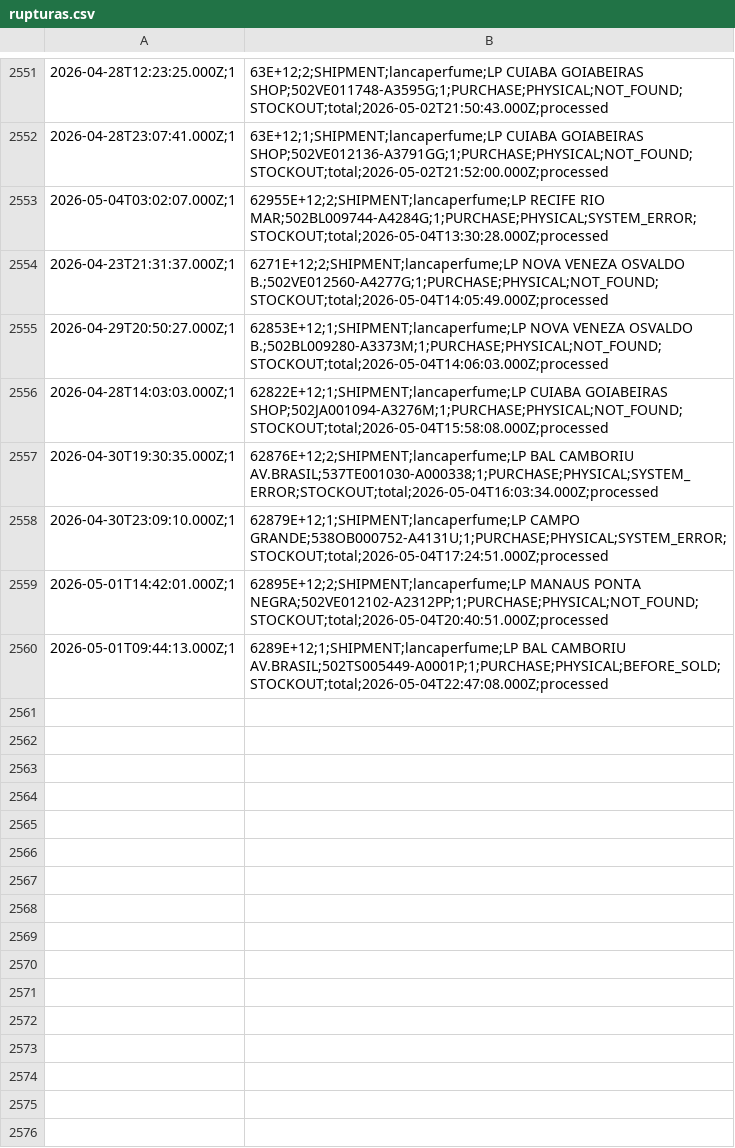
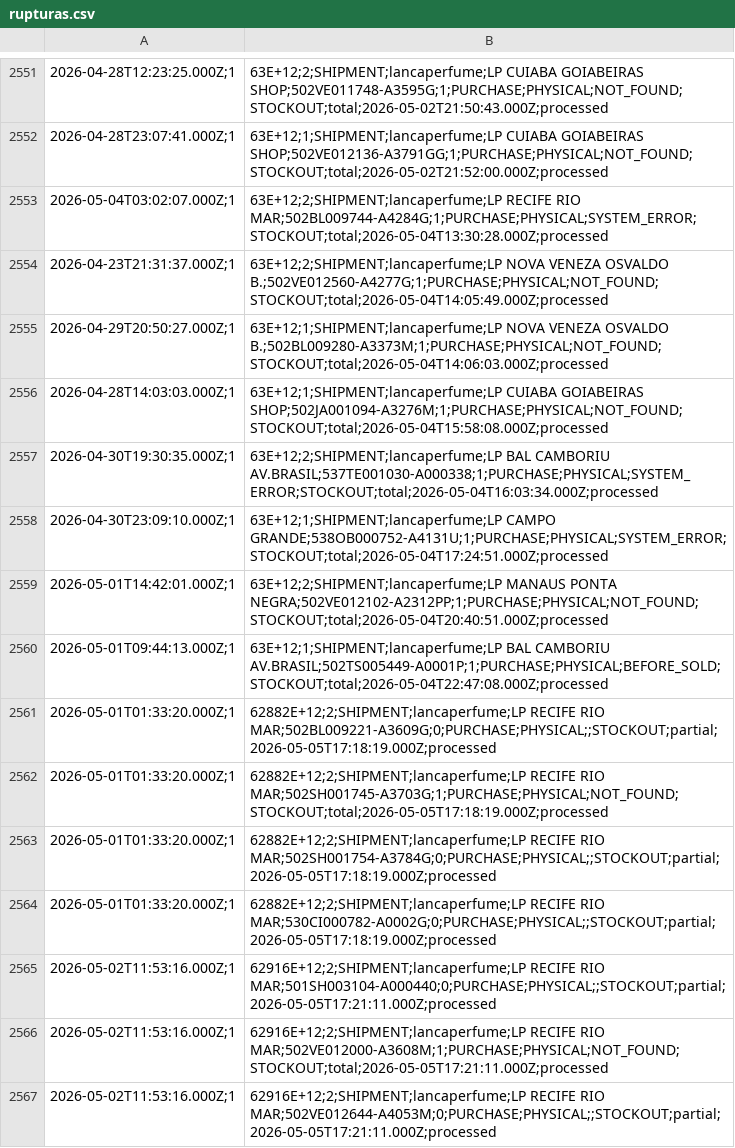
Before and after one commit to mateusmattos/omni-dashboard, a CSV file: rupturas.csv, drawn as a sheet; only a part is shown, gaps mark what is left out.

```diff
--- a/rupturas.csv
+++ b/rupturas.csv
@@ -2552,9 +2552,16 @@
 2026-04-28T23:07:41.000Z;1,63E+12;1;SHIPMENT;lancaperfume;LP CUIABA GOIABEIRAS SHOP;502VE012136-A3791GG;1;PURCHASE;PHYSICAL;NOT_FOUND;STOCKOUT;total;2026-05-02T21:52:00.000Z;processed
-2026-05-04T03:02:07.000Z;1,62955E+12;2;SHIPMENT;lancaperfume;LP RECIFE RIO MAR;502BL009744-A4284G;1;PURCHASE;PHYSICAL;SYSTEM_ERROR;STOCKOUT;total;2026-05-04T13:30:28.000Z;processed
-2026-04-23T21:31:37.000Z;1,6271E+12;2;SHIPMENT;lancaperfume;LP NOVA VENEZA OSVALDO B.;502VE012560-A4277G;1;PURCHASE;PHYSICAL;NOT_FOUND;STOCKOUT;total;2026-05-04T14:05:49.000Z;processed
-2026-04-29T20:50:27.000Z;1,62853E+12;1;SHIPMENT;lancaperfume;LP NOVA VENEZA OSVALDO B.;502BL009280-A3373M;1;PURCHASE;PHYSICAL;NOT_FOUND;STOCKOUT;total;2026-05-04T14:06:03.000Z;processed
-2026-04-28T14:03:03.000Z;1,62822E+12;1;SHIPMENT;lancaperfume;LP CUIABA GOIABEIRAS SHOP;502JA001094-A3276M;1;PURCHASE;PHYSICAL;NOT_FOUND;STOCKOUT;total;2026-05-04T15:58:08.000Z;processed
-2026-04-30T19:30:35.000Z;1,62876E+12;2;SHIPMENT;lancaperfume;LP BAL CAMBORIU AV.BRASIL;537TE001030-A000338;1;PURCHASE;PHYSICAL;SYSTEM_ERROR;STOCKOUT;total;2026-05-04T16:03:34.000Z;processed
-2026-04-30T23:09:10.000Z;1,62879E+12;1;SHIPMENT;lancaperfume;LP CAMPO GRANDE;538OB000752-A4131U;1;PURCHASE;PHYSICAL;SYSTEM_ERROR;STOCKOUT;total;2026-05-04T17:24:51.000Z;processed
-2026-05-01T14:42:01.000Z;1,62895E+12;2;SHIPMENT;lancaperfume;LP MANAUS PONTA NEGRA;502VE012102-A2312PP;1;PURCHASE;PHYSICAL;NOT_FOUND;STOCKOUT;total;2026-05-04T20:40:51.000Z;processed
-2026-05-01T09:44:13.000Z;1,6289E+12;1;SHIPMENT;lancaperfume;LP BAL CAMBORIU AV.BRASIL;502TS005449-A0001P;1;PURCHASE;PHYSICAL;BEFORE_SOLD;STOCKOUT;total;2026-05-04T22:47:08.000Z;processed
+2026-05-04T03:02:07.000Z;1,63E+12;2;SHIPMENT;lancaperfume;LP RECIFE RIO MAR;502BL009744-A4284G;1;PURCHASE;PHYSICAL;SYSTEM_ERROR;STOCKOUT;total;2026-05-04T13:30:28.000Z;processed
+2026-04-23T21:31:37.000Z;1,63E+12;2;SHIPMENT;lancaperfume;LP NOVA VENEZA OSVALDO B.;502VE012560-A4277G;1;PURCHASE;PHYSICAL;NOT_FOUND;STOCKOUT;total;2026-05-04T14:05:49.000Z;processed
+2026-04-29T20:50:27.000Z;1,63E+12;1;SHIPMENT;lancaperfume;LP NOVA VENEZA OSVALDO B.;502BL009280-A3373M;1;PURCHASE;PHYSICAL;NOT_FOUND;STOCKOUT;total;2026-05-04T14:06:03.000Z;processed
+2026-04-28T14:03:03.000Z;1,63E+12;1;SHIPMENT;lancaperfume;LP CUIABA GOIABEIRAS SHOP;502JA001094-A3276M;1;PURCHASE;PHYSICAL;NOT_FOUND;STOCKOUT;total;2026-05-04T15:58:08.000Z;processed
+2026-04-30T19:30:35.000Z;1,63E+12;2;SHIPMENT;lancaperfume;LP BAL CAMBORIU AV.BRASIL;537TE001030-A000338;1;PURCHASE;PHYSICAL;SYSTEM_ERROR;STOCKOUT;total;2026-05-04T16:03:34.000Z;processed
+2026-04-30T23:09:10.000Z;1,63E+12;1;SHIPMENT;lancaperfume;LP CAMPO GRANDE;538OB000752-A4131U;1;PURCHASE;PHYSICAL;SYSTEM_ERROR;STOCKOUT;total;2026-05-04T17:24:51.000Z;processed
+2026-05-01T14:42:01.000Z;1,63E+12;2;SHIPMENT;lancaperfume;LP MANAUS PONTA NEGRA;502VE012102-A2312PP;1;PURCHASE;PHYSICAL;NOT_FOUND;STOCKOUT;total;2026-05-04T20:40:51.000Z;processed
+2026-05-01T09:44:13.000Z;1,63E+12;1;SHIPMENT;lancaperfume;LP BAL CAMBORIU AV.BRASIL;502TS005449-A0001P;1;PURCHASE;PHYSICAL;BEFORE_SOLD;STOCKOUT;total;2026-05-04T22:47:08.000Z;processed
+2026-05-01T01:33:20.000Z;1,62882E+12;2;SHIPMENT;lancaperfume;LP RECIFE RIO MAR;502BL009221-A3609G;0;PURCHASE;PHYSICAL;;STOCKOUT;partial;2026-05-05T17:18:19.000Z;processed
+2026-05-01T01:33:20.000Z;1,62882E+12;2;SHIPMENT;lancaperfume;LP RECIFE RIO MAR;502SH001745-A3703G;1;PURCHASE;PHYSICAL;NOT_FOUND;STOCKOUT;total;2026-05-05T17:18:19.000Z;processed
+2026-05-01T01:33:20.000Z;1,62882E+12;2;SHIPMENT;lancaperfume;LP RECIFE RIO MAR;502SH001754-A3784G;0;PURCHASE;PHYSICAL;;STOCKOUT;partial;2026-05-05T17:18:19.000Z;processed
+2026-05-01T01:33:20.000Z;1,62882E+12;2;SHIPMENT;lancaperfume;LP RECIFE RIO MAR;530CI000782-A0002G;0;PURCHASE;PHYSICAL;;STOCKOUT;partial;2026-05-05T17:18:19.000Z;processed
+2026-05-02T11:53:16.000Z;1,62916E+12;2;SHIPMENT;lancaperfume;LP RECIFE RIO MAR;501SH003104-A000440;0;PURCHASE;PHYSICAL;;STOCKOUT;partial;2026-05-05T17:21:11.000Z;processed
+2026-05-02T11:53:16.000Z;1,62916E+12;2;SHIPMENT;lancaperfume;LP RECIFE RIO MAR;502VE012000-A3608M;1;PURCHASE;PHYSICAL;NOT_FOUND;STOCKOUT;total;2026-05-05T17:21:11.000Z;processed
+2026-05-02T11:53:16.000Z;1,62916E+12;2;SHIPMENT;lancaperfume;LP RECIFE RIO MAR;502VE012644-A4053M;0;PURCHASE;PHYSICAL;;STOCKOUT;partial;2026-05-05T17:21:11.000Z;processed
```
Also changed, not shown: 1 other file.
